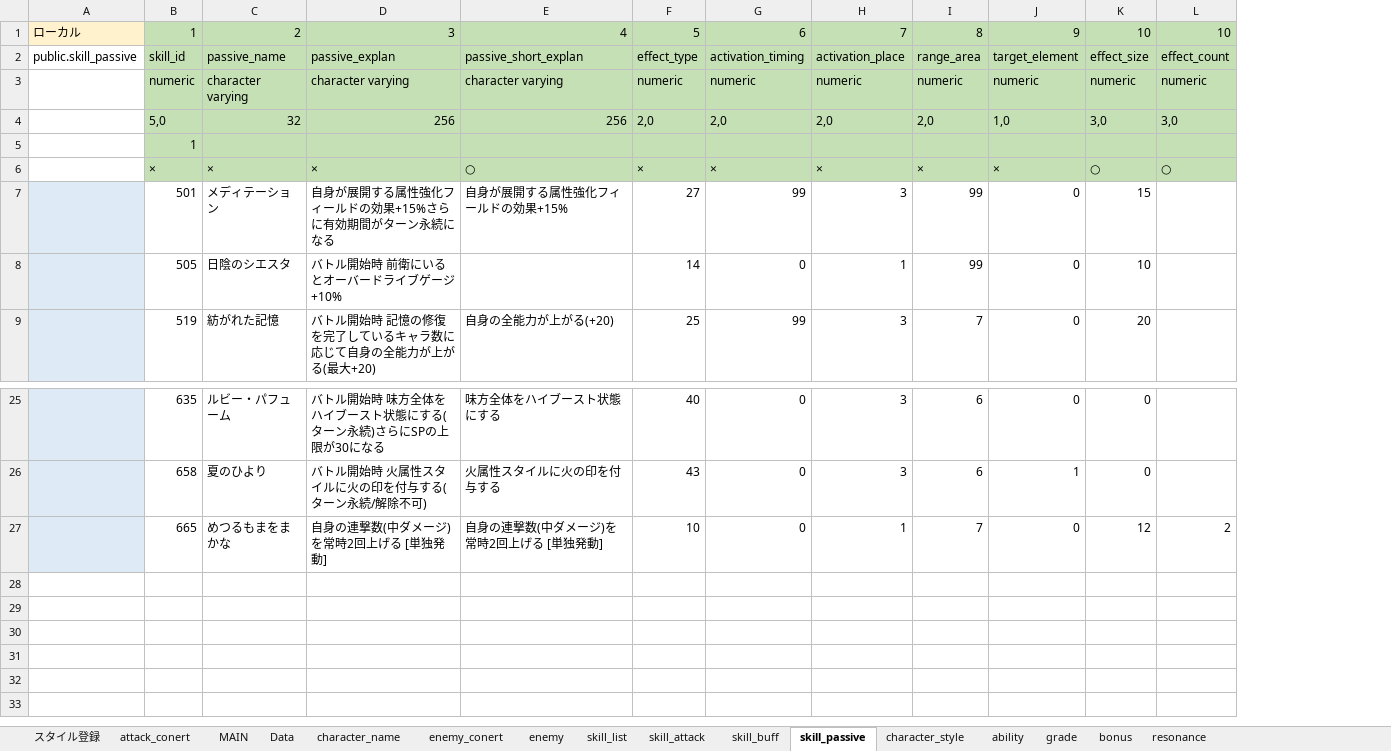
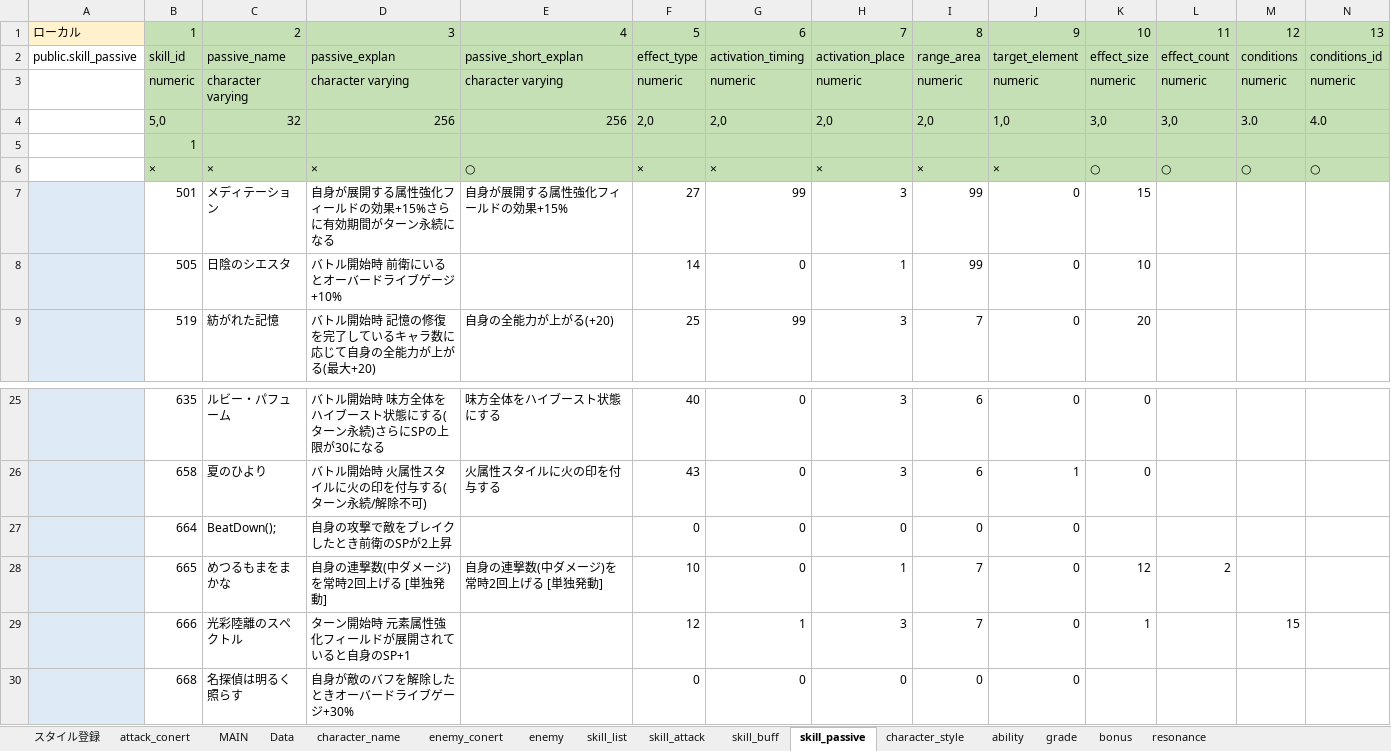
Before and after one commit to reliruleru00/hevburn, an Excel workbook: postgres.xlsm, sheet skill_passive, drawn as a sheet; only a part is shown, gaps mark what is left out; values as stored, in another font and other column widths than the file's, no borders; charts and pictures not drawn; the diff names each change by its address in the sheet, - before the commit and + after, or states it on an @@ line.

```diff
--- a/postgres.xlsm (sheet skill_passive)
+++ b/postgres.xlsm (sheet skill_passive)
+column M, rows 1-6: 12 | conditions | numeric | 3.0 |  | ○
+column N, rows 1-6: 13 | conditions_id | numeric | 4.0 |  | ○
-L1: 10
+L1: 11
+row 27:  | 664 | BeatDown(); | 自身の攻撃で敵をブレイクしたとき前衛のSPが2上昇 |  | 0 | 0 | 0 | 0 | 0
+row 29:  | 666 | 光彩陸離のスペクトル | ターン開始時 元素属性強化フィールドが展開されていると自身のSP+1 |  | 12 | 1 | 3 | 7 | 0 | 1 |  | 15
+row 30:  | 668 | 名探偵は明るく照らす | 自身が敵のバフを解除したときオーバードライブゲージ+30% |  | 0 | 0 | 0 | 0 | 0
```
Also changed, not shown: charts or pictures, 5 other files.
